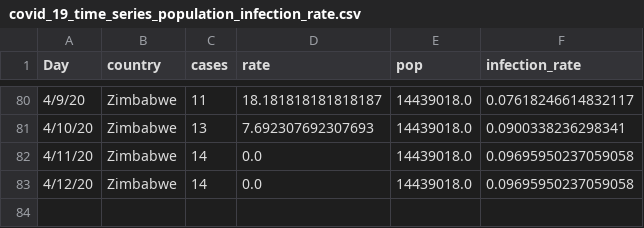
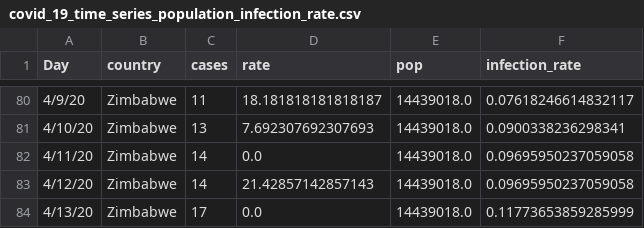
Before and after one commit to cbeluzo/cbeluzo.github.io, a CSV file: data/covid_19_time_series_population_infection_rate.csv, drawn as a sheet; only a part is shown, gaps mark what is left out.

```diff
--- a/data/covid_19_time_series_population_infection_rate.csv
+++ b/data/covid_19_time_series_population_infection_rate.csv
@@ -82,2 +82,3 @@ Day,country,cases,rate,pop,infection_rate
 4/11/20,Zimbabwe,14,0.0,14439018.0,0.09695950237059058
-4/12/20,Zimbabwe,14,0.0,14439018.0,0.09695950237059058
+4/12/20,Zimbabwe,14,21.42857142857143,14439018.0,0.09695950237059058
+4/13/20,Zimbabwe,17,0.0,14439018.0,0.11773653859285999
```
Also changed, not shown: data/covid_19_time_series_comfirmed_cases.csv, data/covid_19_time_series_total_deaths.csv, 9 other files.
